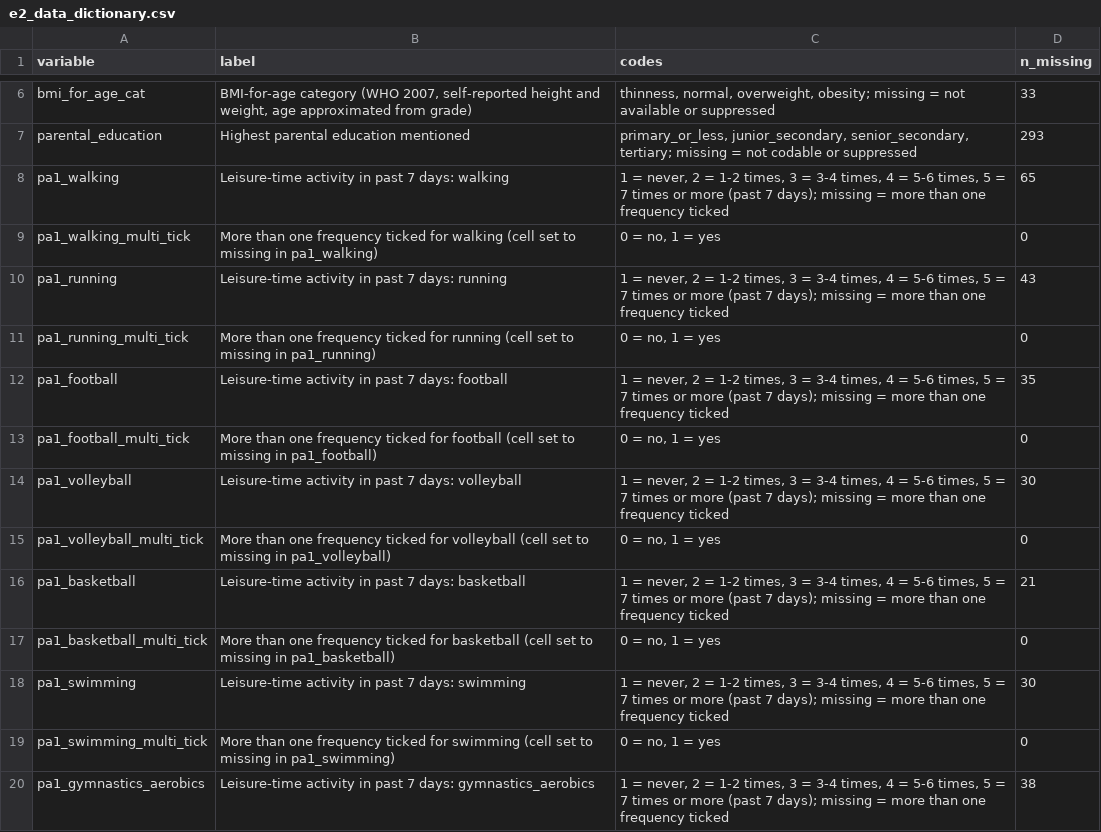
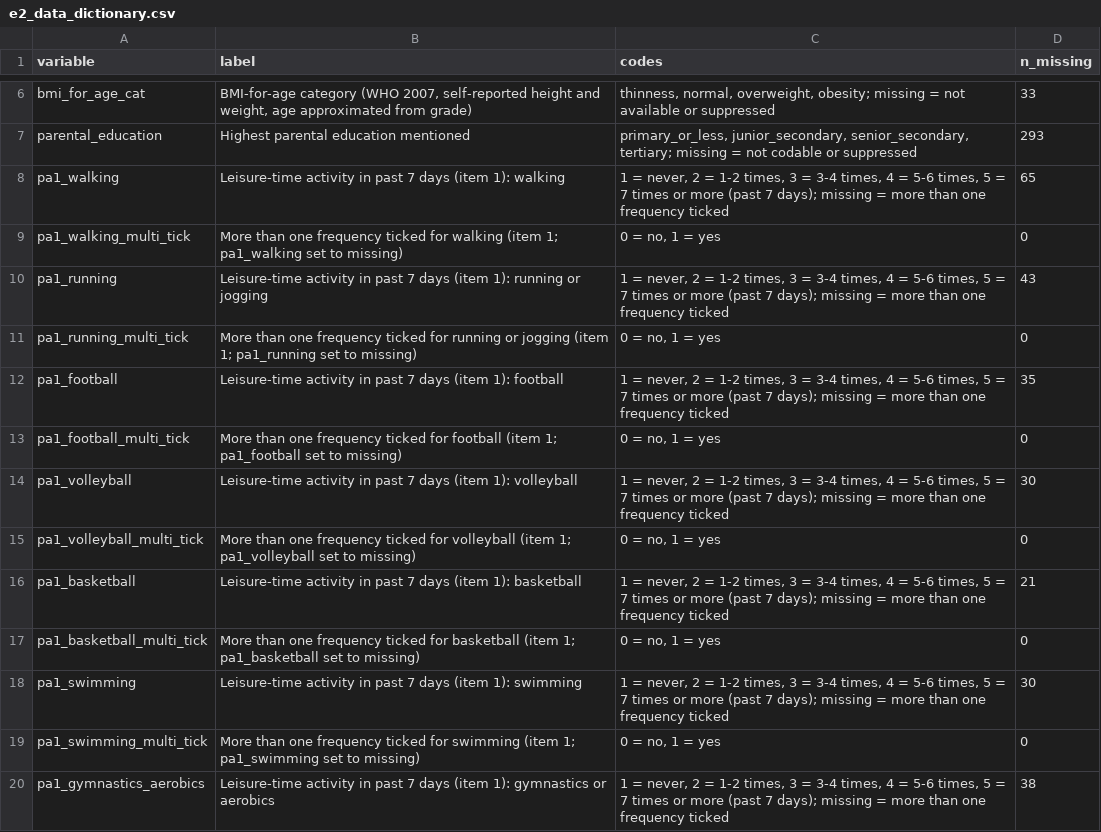
Before and after one commit to adiarthagriadhi/studi-pa-gizi-remaja-badung, a CSV file: hasil/e2/e2_data_dictionary.csv, drawn as a sheet; only a part is shown, gaps mark what is left out; the diff covers the shown part only.

```diff
--- a/hasil/e2/e2_data_dictionary.csv
+++ b/hasil/e2/e2_data_dictionary.csv
@@ -7,14 +7,14 @@ bmi_for_age_cat,"BMI-for-age category (WHO 2007, self-reported height and weight
 parental_education,Highest parental education mentioned,"primary_or_less, junior_secondary, senior_secondary, tertiary; missing = not codable or suppressed",293
-pa1_walking,Leisure-time activity in past 7 days: walking,"1 = never, 2 = 1-2 times, 3 = 3-4 times, 4 = 5-6 times, 5 = 7 times or more (past 7 days); missing = more than one frequency ticked",65
-pa1_walking_multi_tick,More than one frequency ticked for walking (cell set to missing in pa1_walking),"0 = no, 1 = yes",0
-pa1_running,Leisure-time activity in past 7 days: running,"1 = never, 2 = 1-2 times, 3 = 3-4 times, 4 = 5-6 times, 5 = 7 times or more (past 7 days); missing = more than one frequency ticked",43
-pa1_running_multi_tick,More than one frequency ticked for running (cell set to missing in pa1_running),"0 = no, 1 = yes",0
-pa1_football,Leisure-time activity in past 7 days: football,"1 = never, 2 = 1-2 times, 3 = 3-4 times, 4 = 5-6 times, 5 = 7 times or more (past 7 days); missing = more than one frequency ticked",35
-pa1_football_multi_tick,More than one frequency ticked for football (cell set to missing in pa1_football),"0 = no, 1 = yes",0
-pa1_volleyball,Leisure-time activity in past 7 days: volleyball,"1 = never, 2 = 1-2 times, 3 = 3-4 times, 4 = 5-6 times, 5 = 7 times or more (past 7 days); missing = more than one frequency ticked",30
-pa1_volleyball_multi_tick,More than one frequency ticked for volleyball (cell set to missing in pa1_volleyball),"0 = no, 1 = yes",0
-pa1_basketball,Leisure-time activity in past 7 days: basketball,"1 = never, 2 = 1-2 times, 3 = 3-4 times, 4 = 5-6 times, 5 = 7 times or more (past 7 days); missing = more than one frequency ticked",21
-pa1_basketball_multi_tick,More than one frequency ticked for basketball (cell set to missing in pa1_basketball),"0 = no, 1 = yes",0
-pa1_swimming,Leisure-time activity in past 7 days: swimming,"1 = never, 2 = 1-2 times, 3 = 3-4 times, 4 = 5-6 times, 5 = 7 times or more (past 7 days); missing = more than one frequency ticked",30
-pa1_swimming_multi_tick,More than one frequency ticked for swimming (cell set to missing in pa1_swimming),"0 = no, 1 = yes",0
-pa1_gymnastics_aerobics,Leisure-time activity in past 7 days: gymnastics_aerobics,"1 = never, 2 = 1-2 times, 3 = 3-4 times, 4 = 5-6 times, 5 = 7 times or more (past 7 days); missing = more than one frequency ticked",38
+pa1_walking,Leisure-time activity in past 7 days (item 1): walking,"1 = never, 2 = 1-2 times, 3 = 3-4 times, 4 = 5-6 times, 5 = 7 times or more (past 7 days); missing = more than one frequency ticked",65
+pa1_walking_multi_tick,More than one frequency ticked for walking (item 1; pa1_walking set to missing),"0 = no, 1 = yes",0
+pa1_running,Leisure-time activity in past 7 days (item 1): running or jogging,"1 = never, 2 = 1-2 times, 3 = 3-4 times, 4 = 5-6 times, 5 = 7 times or more (past 7 days); missing = more than one frequency ticked",43
+pa1_running_multi_tick,More than one frequency ticked for running or jogging (item 1; pa1_running set to missing),"0 = no, 1 = yes",0
+pa1_football,Leisure-time activity in past 7 days (item 1): football,"1 = never, 2 = 1-2 times, 3 = 3-4 times, 4 = 5-6 times, 5 = 7 times or more (past 7 days); missing = more than one frequency ticked",35
+pa1_football_multi_tick,More than one frequency ticked for football (item 1; pa1_football set to missing),"0 = no, 1 = yes",0
+pa1_volleyball,Leisure-time activity in past 7 days (item 1): volleyball,"1 = never, 2 = 1-2 times, 3 = 3-4 times, 4 = 5-6 times, 5 = 7 times or more (past 7 days); missing = more than one frequency ticked",30
+pa1_volleyball_multi_tick,More than one frequency ticked for volleyball (item 1; pa1_volleyball set to missing),"0 = no, 1 = yes",0
+pa1_basketball,Leisure-time activity in past 7 days (item 1): basketball,"1 = never, 2 = 1-2 times, 3 = 3-4 times, 4 = 5-6 times, 5 = 7 times or more (past 7 days); missing = more than one frequency ticked",21
+pa1_basketball_multi_tick,More than one frequency ticked for basketball (item 1; pa1_basketball set to missing),"0 = no, 1 = yes",0
+pa1_swimming,Leisure-time activity in past 7 days (item 1): swimming,"1 = never, 2 = 1-2 times, 3 = 3-4 times, 4 = 5-6 times, 5 = 7 times or more (past 7 days); missing = more than one frequency ticked",30
+pa1_swimming_multi_tick,More than one frequency ticked for swimming (item 1; pa1_swimming set to missing),"0 = no, 1 = yes",0
+pa1_gymnastics_aerobics,Leisure-time activity in past 7 days (item 1): gymnastics or aerobics,"1 = never, 2 = 1-2 times, 3 = 3-4 times, 4 = 5-6 times, 5 = 7 times or more (past 7 days); missing = more than one frequency ticked",38
```
Also changed, not shown: 88 edited cells elsewhere in this file, 1 other file.
